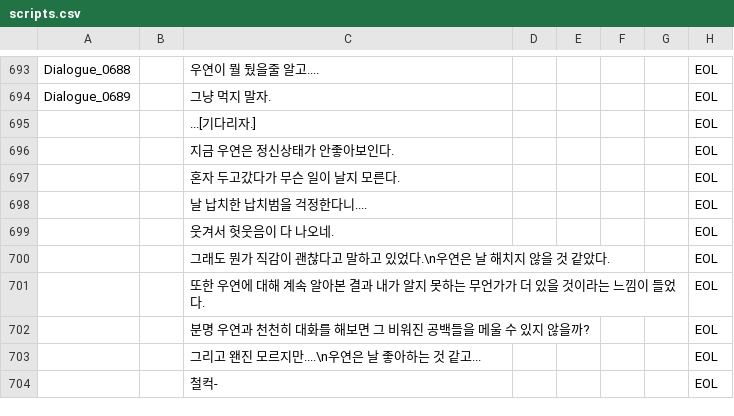
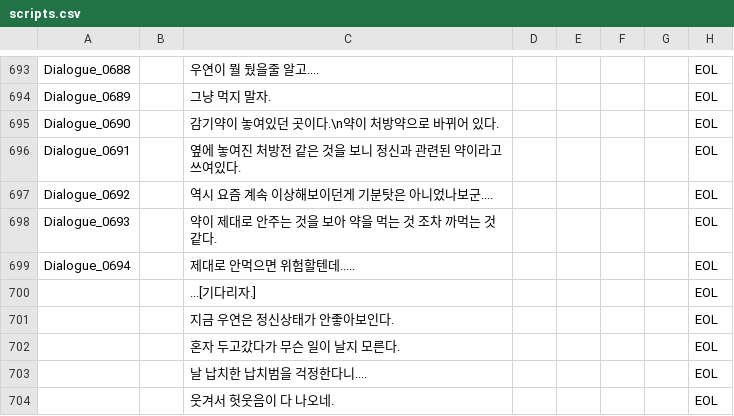
Before and after one commit to ollan365/Fate, a CSV file: Assets/Resources/Datas/scripts.csv, drawn as a sheet; only a part is shown, gaps mark what is left out; the shorter side is filled out with more unchanged rows; the diff covers the shown part only; the diff names each change by its address in the sheet, - before the commit and + after, or states it on an @@ line.

```diff
--- a/Assets/Resources/Datas/scripts.csv
+++ b/Assets/Resources/Datas/scripts.csv
+row 695: Dialogue_0690 |  | 감기약이 놓여있던 곳이다.\n약이 처방약으로 바뀌어 있다. |  |  |  |  | EOL
+row 696: Dialogue_0691 |  | 옆에 놓여진 처방전 같은 것을 보니 정신과 관련된 약이라고 쓰여있다. |  |  |  |  | EOL
+row 697: Dialogue_0692 |  | 역시 요즘 계속 이상해보이던게 기분탓은 아니었나보군.... |  |  |  |  | EOL
+row 698: Dialogue_0693 |  | 약이 제대로 안주는 것을 보아 약을 먹는 것 조차 까먹는 것 같다. |  |  |  |  | EOL
+row 699: Dialogue_0694 |  | 제대로 안먹으면 위험할텐데..... |  |  |  |  | EOL
```
Also changed, not shown: 5 removed rows and 9 edited cells elsewhere in this file, Assets/Resources/Datas/conditions.csv, Assets/Resources/Datas/dialogues.csv, 21 other files.
